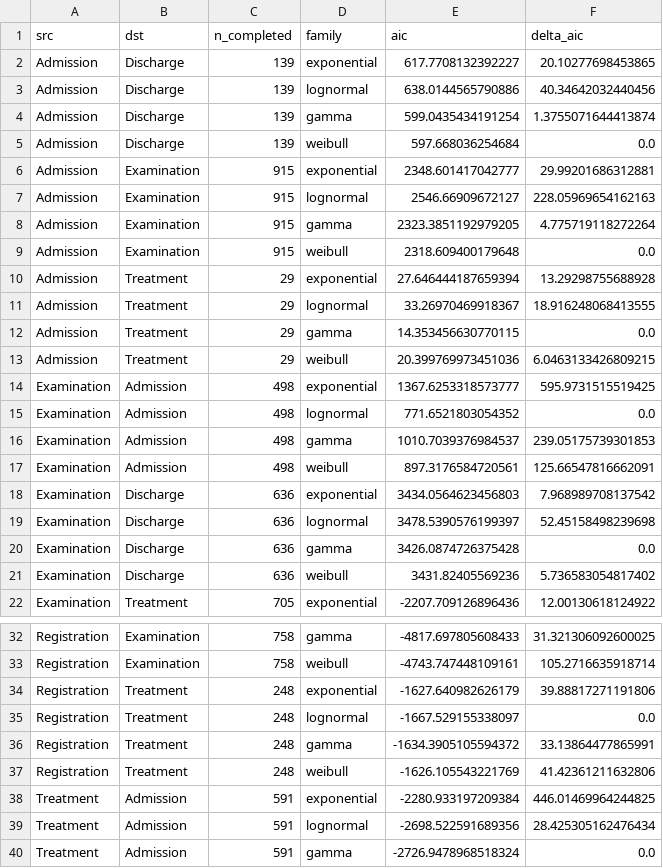
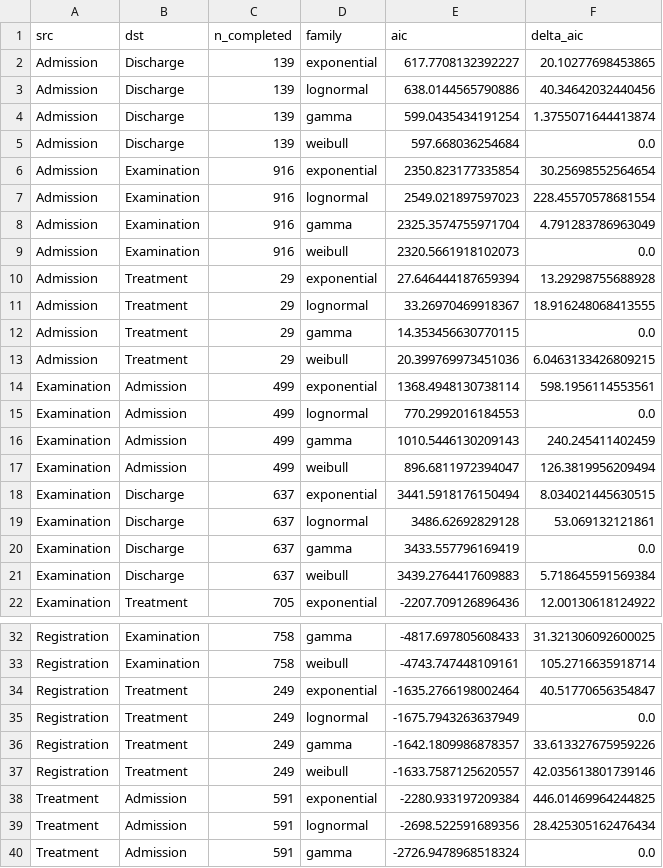
Before and after one commit to iuliivasilev/SurvivalProcessMining, a CSV file: dima/notebooks/output/censored_petri_discharge/family_aic.csv, drawn as a sheet; only a part is shown, gaps mark what is left out; the diff covers the shown part only.

```diff
--- a/dima/notebooks/output/censored_petri_discharge/family_aic.csv
+++ b/dima/notebooks/output/censored_petri_discharge/family_aic.csv
@@ -5,6 +5,6 @@ Admission,Discharge,139,gamma,599.0435434191254,1.3755071644413874
 Admission,Discharge,139,weibull,597.668036254684,0.0
-Admission,Examination,915,exponential,2348.601417042777,29.99201686312881
-Admission,Examination,915,lognormal,2546.66909672127,228.05969654162163
-Admission,Examination,915,gamma,2323.3851192979205,4.775719118272264
-Admission,Examination,915,weibull,2318.609400179648,0.0
+Admission,Examination,916,exponential,2350.823177335854,30.25698552564654
+Admission,Examination,916,lognormal,2549.021897597023,228.45570578681554
+Admission,Examination,916,gamma,2325.3574755971704,4.791283786963049
+Admission,Examination,916,weibull,2320.5661918102073,0.0
 Admission,Treatment,29,exponential,27.646444187659394,13.29298755688928
@@ -13,10 +13,10 @@ Admission,Treatment,29,gamma,14.353456630770115,0.0
 Admission,Treatment,29,weibull,20.399769973451036,6.0463133426809215
-Examination,Admission,498,exponential,1367.6253318573777,595.9731515519425
-Examination,Admission,498,lognormal,771.6521803054352,0.0
-Examination,Admission,498,gamma,1010.7039376984537,239.05175739301853
-Examination,Admission,498,weibull,897.3176584720561,125.66547816662091
-Examination,Discharge,636,exponential,3434.0564623456803,7.968989708137542
-Examination,Discharge,636,lognormal,3478.5390576199397,52.45158498239698
-Examination,Discharge,636,gamma,3426.0874726375428,0.0
-Examination,Discharge,636,weibull,3431.82405569236,5.736583054817402
+Examination,Admission,499,exponential,1368.4948130738114,598.1956114553561
+Examination,Admission,499,lognormal,770.2992016184553,0.0
+Examination,Admission,499,gamma,1010.5446130209143,240.245411402459
+Examination,Admission,499,weibull,896.6811972394047,126.3819956209494
+Examination,Discharge,637,exponential,3441.5918176150494,8.034021445630515
+Examination,Discharge,637,lognormal,3486.62692829128,53.069132121861
+Examination,Discharge,637,gamma,3433.557796169419,0.0
+Examination,Discharge,637,weibull,3439.2764417609883,5.718645591569384
 Examination,Treatment,705,exponential,-2207.709126896436,12.00130618124922
@@ -33,6 +33,6 @@ Registration,Examination,758,gamma,-4817.697805608433,31.321306092600025
 Registration,Examination,758,weibull,-4743.747448109161,105.2716635918714
-Registration,Treatment,248,exponential,-1627.640982626179,39.88817271191806
-Registration,Treatment,248,lognormal,-1667.529155338097,0.0
-Registration,Treatment,248,gamma,-1634.3905105594372,33.13864477865991
-Registration,Treatment,248,weibull,-1626.105543221769,41.42361211632806
+Registration,Treatment,249,exponential,-1635.2766198002464,40.51770656354847
+Registration,Treatment,249,lognormal,-1675.7943263637949,0.0
+Registration,Treatment,249,gamma,-1642.1809986878357,33.613327675959226
+Registration,Treatment,249,weibull,-1633.7587125620557,42.035613801739146
 Treatment,Admission,591,exponential,-2280.933197209384,446.01469964244825
```
Also changed, not shown: 11 edited cells elsewhere in this file, dima/notebooks/output/censored_petri_discharge/censoring_probabilities.csv, dima/notebooks/output/censored_petri_discharge/edge_estimates.csv, 6 other files.
